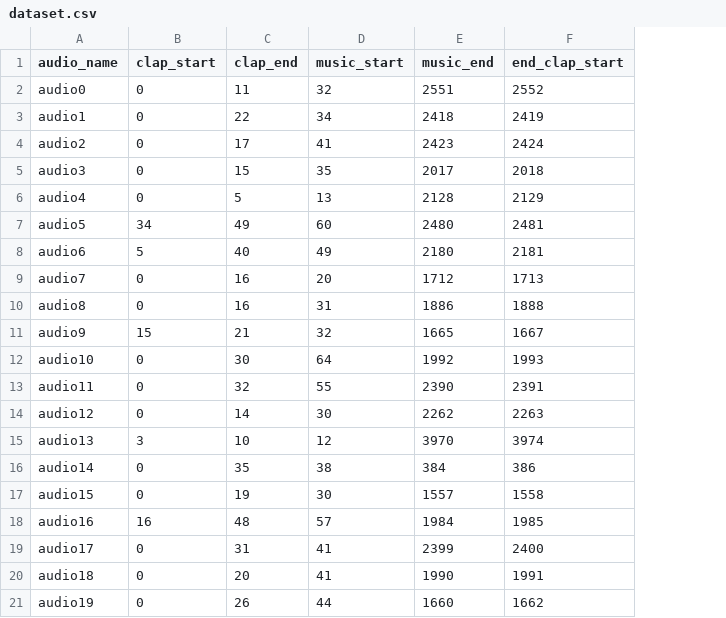
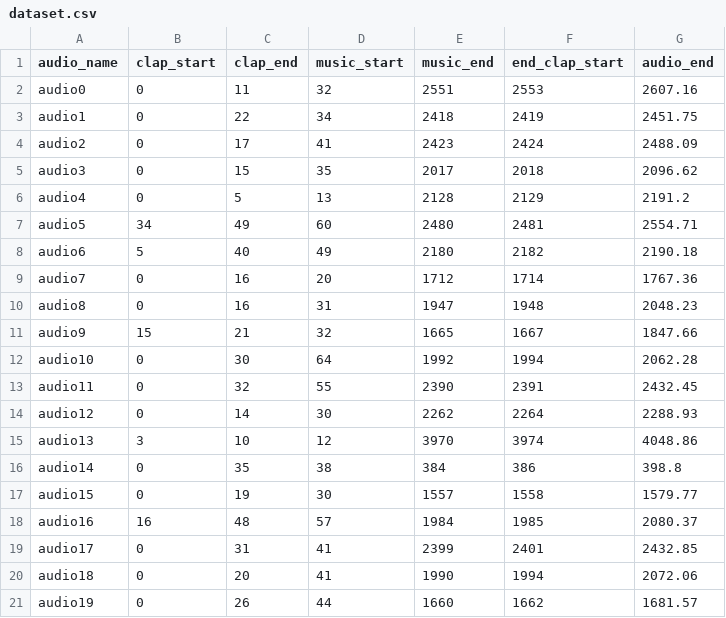
Before and after one commit to reynardo-tjhin/remove-claps, a CSV file: dataset.csv, drawn as a sheet; the diff names each change by its address in the sheet, - before the commit and + after, or states it on an @@ line.

Commit message:
Updated make dataset and end part

```diff
--- a/dataset.csv
+++ b/dataset.csv
+column G (audio_end), rows 2-21: 2607.16 | 2451.75 | 2488.09 | 2096.62 | 2191.2 | 2554.71 | 2190.18 | 1767.36 | 2048.23 | 1847.66 | 2062.28 | 2432.45 | 2288.93 | 4048.86 | 398.8 | 1579.77 | 2080.37 | 2432.85 | 2072.06 | 1681.57
-F2 (end_clap_start): 2552
+F2 (end_clap_start): 2553
-F8 (end_clap_start): 2181
+F8 (end_clap_start): 2182
-F9 (end_clap_start): 1713
+F9 (end_clap_start): 1714
-E10 (music_end): 1886
+E10 (music_end): 1947
-F10 (end_clap_start): 1888
+F10 (end_clap_start): 1948
-F12 (end_clap_start): 1993
+F12 (end_clap_start): 1994
-F14 (end_clap_start): 2263
+F14 (end_clap_start): 2264
-F19 (end_clap_start): 2400
+F19 (end_clap_start): 2401
-F20 (end_clap_start): 1991
+F20 (end_clap_start): 1994
```
Also changed, not shown: 6 other files.
